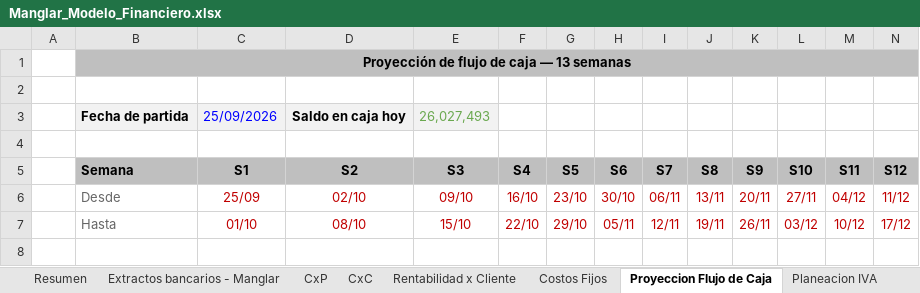
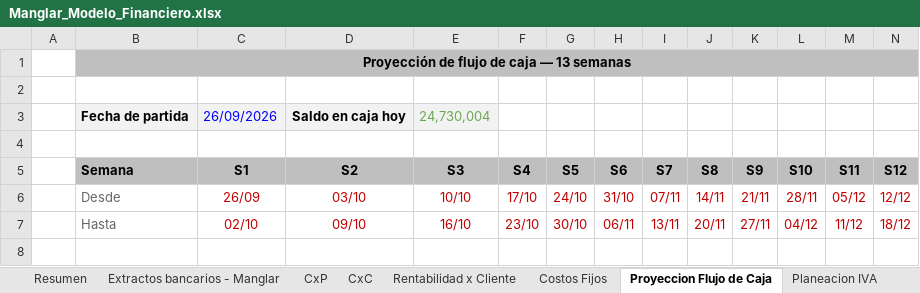
Before and after one commit to santiagomanglar/dashboard-manglar, an Excel workbook: Manglar_Modelo_Financiero.xlsx, sheet Proyeccion Flujo de Caja, drawn as a sheet; only a part is shown; values as stored, in another font and other column widths than the file's, no borders; conditional formats not drawn; the diff covers the shown part only; the diff names each change by its address in the sheet, - before the commit and + after, or states it on an @@ line.

```diff
--- a/Manglar_Modelo_Financiero.xlsx (sheet Proyeccion Flujo de Caja)
+++ b/Manglar_Modelo_Financiero.xlsx (sheet Proyeccion Flujo de Caja)
-C3 (S1): 25/09/2026
+C3 (S1): 26/09/2026
-E3 (S3): 26,027,493
+E3 (S3): 24,730,004
-C6 (S1): 25/09
+C6 (S1): 26/09
-D6 (S2): 02/10
+D6 (S2): 03/10
-E6 (S3): 09/10
+E6 (S3): 10/10
-F6 (S4): 16/10
+F6 (S4): 17/10
-G6 (S5): 23/10
+G6 (S5): 24/10
-H6 (S6): 30/10
+H6 (S6): 31/10
-I6 (S7): 06/11
+I6 (S7): 07/11
-J6 (S8): 13/11
+J6 (S8): 14/11
-K6 (S9): 20/11
+K6 (S9): 21/11
-L6 (S10): 27/11
+L6 (S10): 28/11
-M6 (S11): 04/12
+M6 (S11): 05/12
-N6 (S12): 11/12
+N6 (S12): 12/12
-C7 (S1): 01/10
+C7 (S1): 02/10
-D7 (S2): 08/10
+D7 (S2): 09/10
-E7 (S3): 15/10
+E7 (S3): 16/10
-F7 (S4): 22/10
+F7 (S4): 23/10
-G7 (S5): 29/10
+G7 (S5): 30/10
-H7 (S6): 05/11
+H7 (S6): 06/11
-I7 (S7): 12/11
+I7 (S7): 13/11
-J7 (S8): 19/11
+J7 (S8): 20/11
-K7 (S9): 26/11
+K7 (S9): 27/11
-L7 (S10): 03/12
+L7 (S10): 04/12
-M7 (S11): 10/12
+M7 (S11): 11/12
-N7 (S12): 17/12
+N7 (S12): 18/12
```
Also changed, not shown: 35 edited cells elsewhere in this sheet, sheet Extractos bancarios - Manglar, sheet Data, sheet CxP, sheet Resumen, sheet CxC, formulas that keep their value, charts or pictures.
